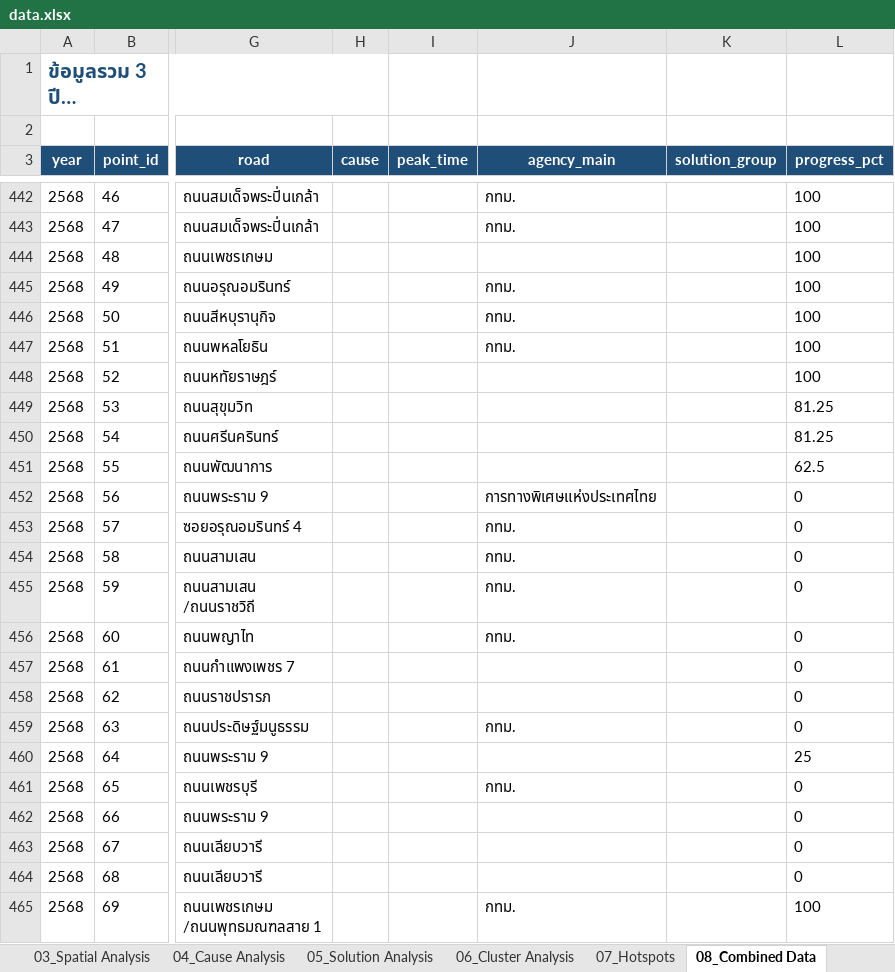
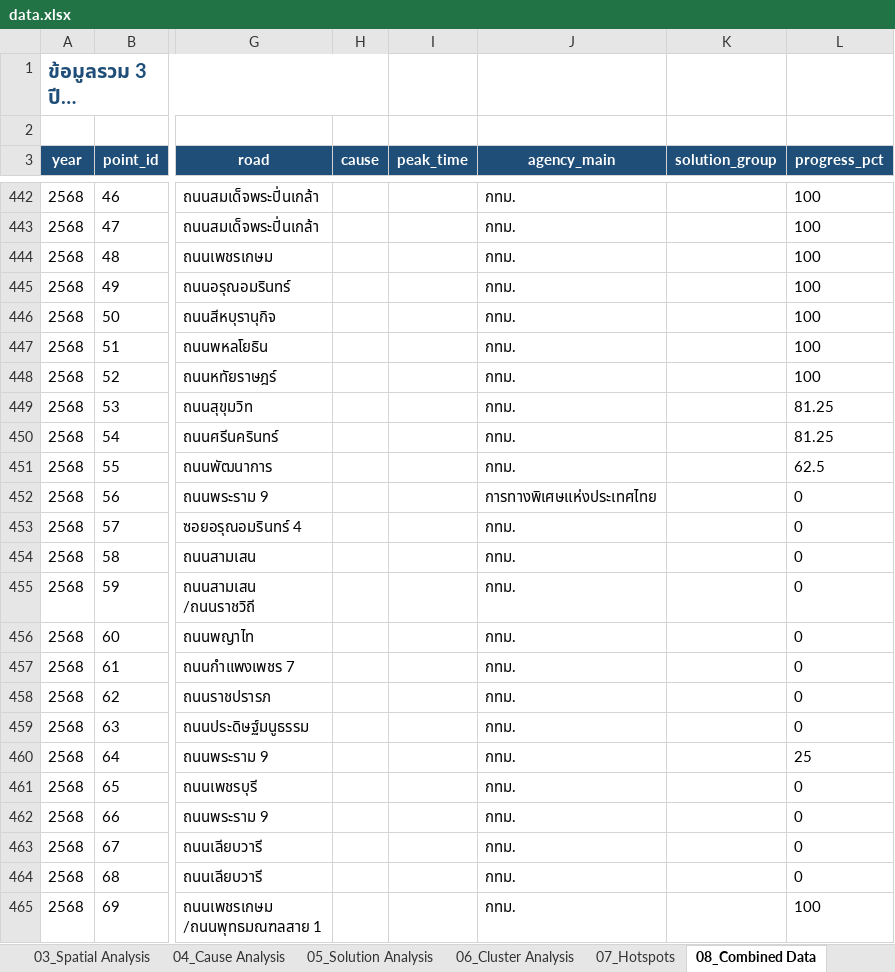
Before and after one commit to BMA-Statistics-PW/BMA-Congestion-Problem, an Excel workbook: data.xlsx, sheet 08_Combined Data, drawn as a sheet; only a part is shown, gaps mark what is left out; long unchanged cells end in …; values as stored, in another font and other column widths than the file's, no borders; the diff covers the shown part only; the diff names each change by its address in the sheet, - before the commit and + after, or states it on an @@ line.

Commit message:
Data: assign BMA as responsible agency for 28 unspecified FY2568 points (per user confirmation)

```diff
--- a/data.xlsx (sheet 08_Combined Data)
+++ b/data.xlsx (sheet 08_Combined Data)
-J444 (agency_main): (empty)
+J444 (agency_main): กทม.
-J448:J451 (agency_main): (empty)
+J448:J451 (agency_main): กทม.
-J457:J458 (agency_main): (empty)
+J457:J458 (agency_main): กทม.
-J460 (agency_main): (empty)
+J460 (agency_main): กทม.
-J462:J464 (agency_main): (empty)
+J462:J464 (agency_main): กทม.
```
Also changed, not shown: 17 edited cells elsewhere in this sheet, sheet 13_Pending Update, 4 other files.
